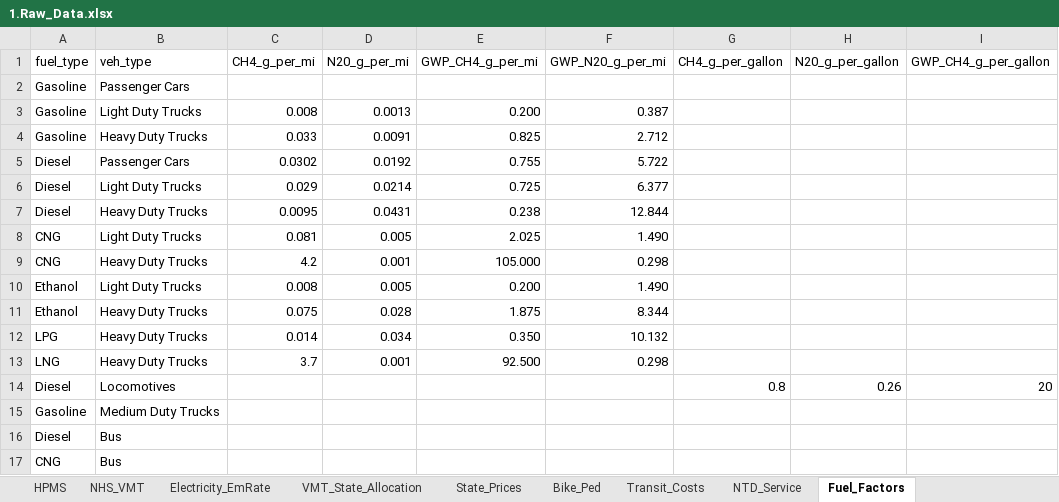
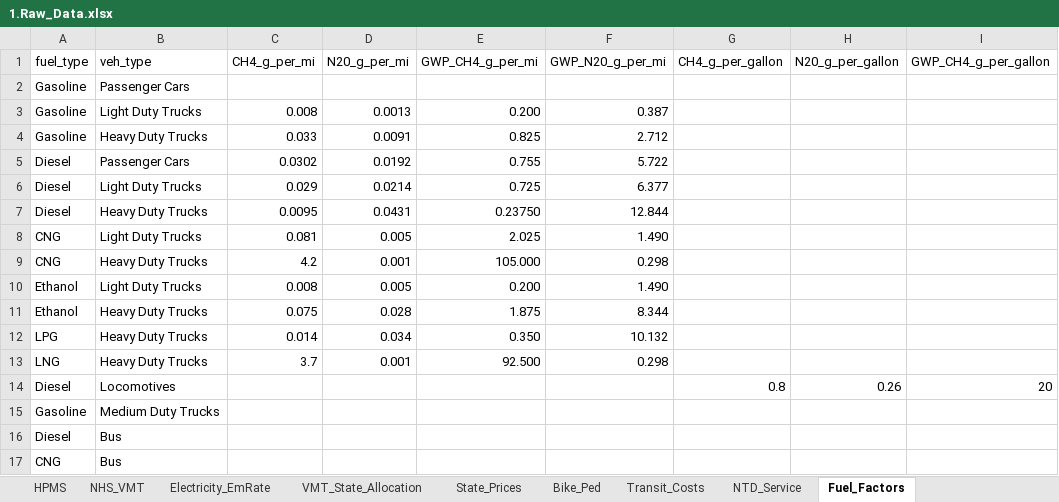
Before and after one commit to camsys/TEACART, an Excel workbook: data/1.Raw_Data.xlsx, sheet Fuel_Factors, drawn as a sheet; only a part is shown; values as stored, in another font and other column widths than the file's, no borders; table styles not drawn; the diff names each change by its address in the sheet, - before the commit and + after, or states it on an @@ line.

```diff
--- a/data/1.Raw_Data.xlsx (sheet Fuel_Factors)
+++ b/data/1.Raw_Data.xlsx (sheet Fuel_Factors)
-E7 (GWP_CH4_g_per_mi): 0.238
+E7 (GWP_CH4_g_per_mi): 0.23750
```
Also changed, not shown: data/2.User_Inputs.xlsx, 7 other files.
